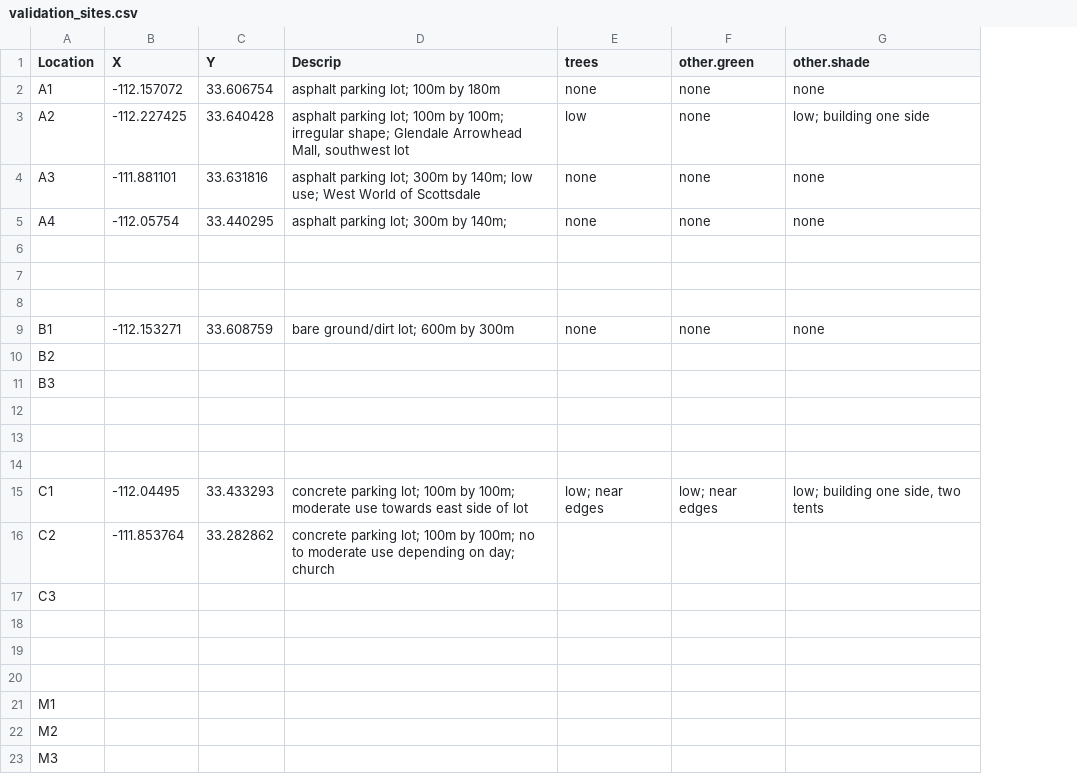
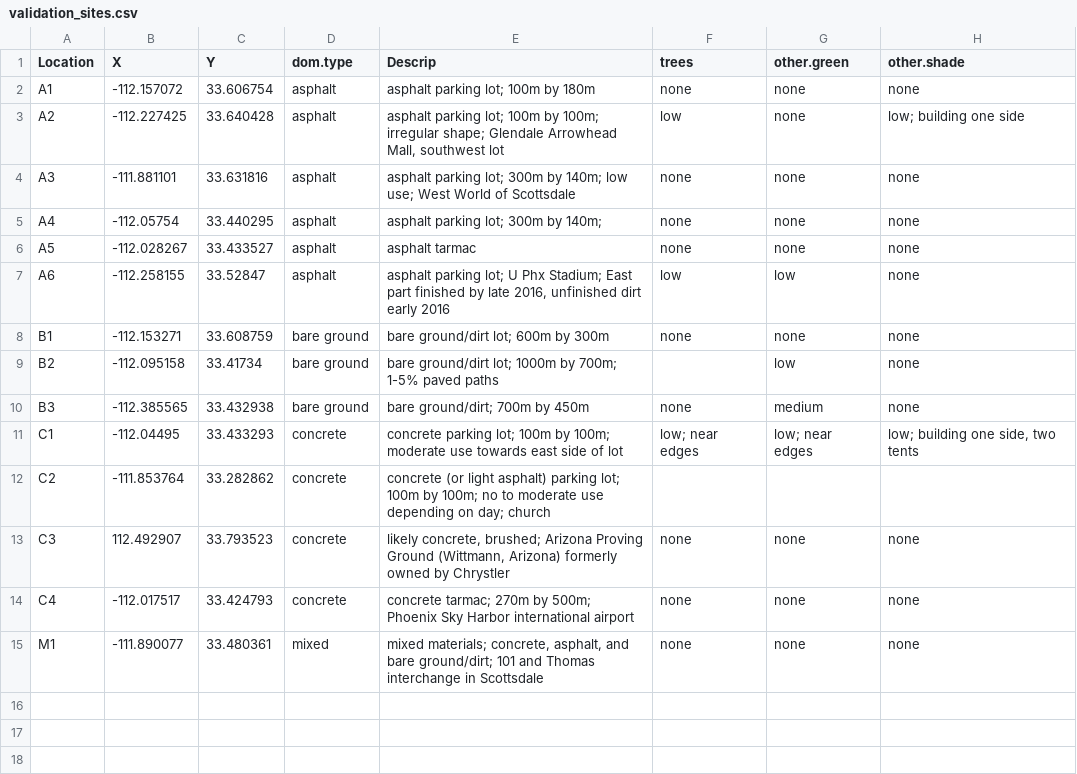
Before and after one commit to cghoehne/transport-uhi-phx, a CSV file: data/validation_sites.csv, drawn as a sheet; removed rows and columns are numbered as before the commit, all else as after; the diff names each change by its address in the sheet, - before the commit and + after, or states it on an @@ line.

Commit message:
adding to validation sites

```diff
--- a/data/validation_sites.csv
+++ b/data/validation_sites.csv
+column D (dom.type), rows 2-15: asphalt | asphalt | asphalt | asphalt | asphalt | asphalt | bare ground | bare ground | bare ground | concrete | concrete | concrete | concrete | mixed
-row 6: (empty)
+row 6: A5 | -112.028267 | 33.433527 | asphalt | asphalt tarmac | none | none | none
-row 7: (empty)
+row 7: A6 | -112.258155 | 33.52847 | asphalt | asphalt parking lot; U Phx Stadium; East part finished by late 2016, unfinished dirt early 2016 | low | low | none
-row 8: (empty)
-row 10: B2
-row 11: B3
-row 9: (empty)
+row 9: B2 | -112.095158 | 33.41734 | bare ground | bare ground/dirt lot; 1000m by 700m; 1-5% paved paths |  | low | none
-row 10: (empty)
+row 10: B3 | -112.385565 | 33.432938 | bare ground | bare ground/dirt; 700m by 450m | none | medium | none
-row 14: (empty)
-E12 (Descrip): concrete parking lot;…
+E12 (Descrip): concrete (or light asphalt) parking lot;…
-row 17: C3
-row 13: (empty)
+row 13: C3 | 112.492907 | 33.793523 | concrete | likely concrete, brushed; Arizona Proving Ground (Wittmann, Arizona) formerly owned by Chrystler | none | none | none
-row 14: (empty)
+row 14: C4 | -112.017517 | 33.424793 | concrete | concrete tarmac; 270m by 500m; Phoenix Sky Harbor international airport | none | none | none
-row 15: (empty)
+row 15: M1 | -111.890077 | 33.480361 | mixed | mixed materials; concrete, asphalt, and bare ground/dirt; 101 and Thomas interchange in Scottsdale | none | none | none
-row 21: M1
-row 22: M2
-row 23: M3
```
Also changed, not shown: 2 other files.
